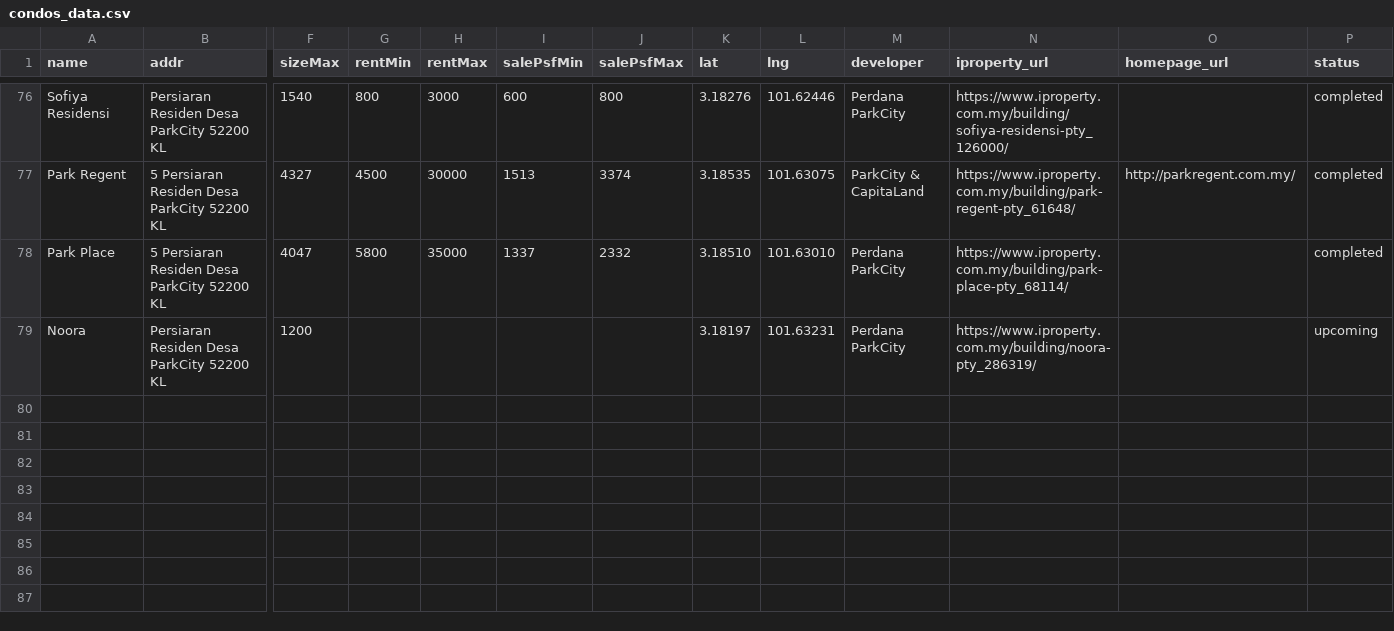
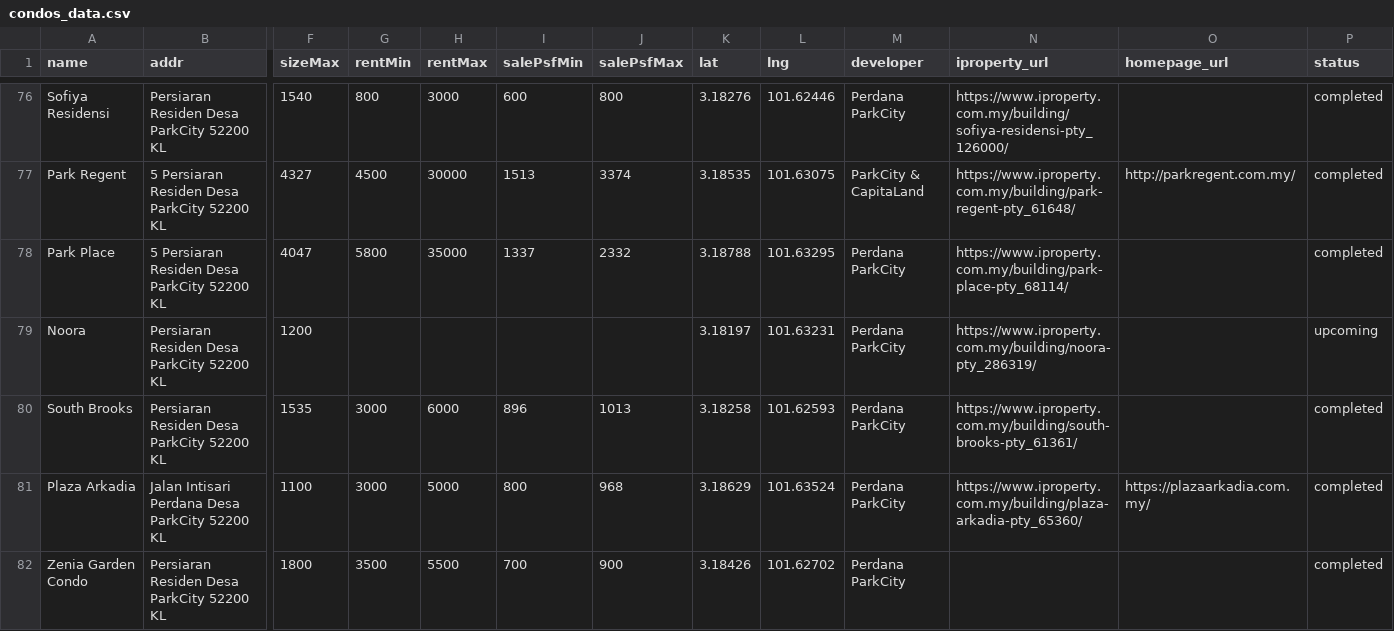
Before and after one commit to takemoritoshihiko-png/mont-kiara-dashboard, a CSV file: condos_data.csv, drawn as a sheet; only a part is shown, gaps mark what is left out; rows hold the shown columns only; the diff names each change by its address in the sheet, - before the commit and + after, or states it on an @@ line.

```diff
--- a/condos_data.csv
+++ b/condos_data.csv
-K78 (lat): 3.18510
+K78 (lat): 3.18788
-L78 (lng): 101.63010
+L78 (lng): 101.63295
+row 80: South Brooks | Persiaran Residen Desa ParkCity 52200 KL | 1535 | 3000 | 6000 | 896 | 1013 | 3.18258 | 101.62593 | Perdana ParkCity | https://www.iproperty.com.my/building/south-brooks-pty_61361/ |  | completed
+row 81: Plaza Arkadia | Jalan Intisari Perdana Desa ParkCity 52200 KL | 1100 | 3000 | 5000 | 800 | 968 | 3.18629 | 101.63524 | Perdana ParkCity | https://www.iproperty.com.my/building/plaza-arkadia-pty_65360/ | https://plazaarkadia.com.my/ | completed
+row 82: Zenia Garden Condo | Persiaran Residen Desa ParkCity 52200 KL | 1800 | 3500 | 5500 | 700 | 900 | 3.18426 | 101.62702 | Perdana ParkCity |  |  | completed
```
